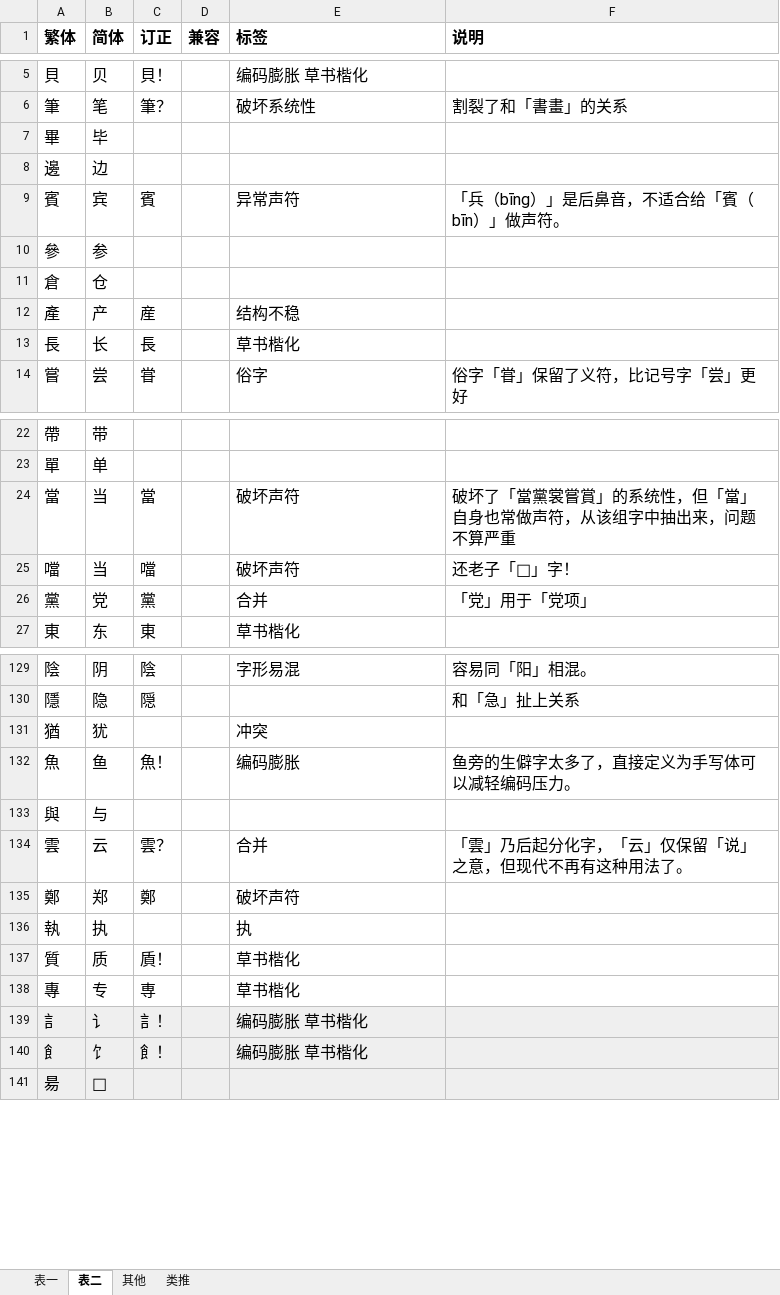
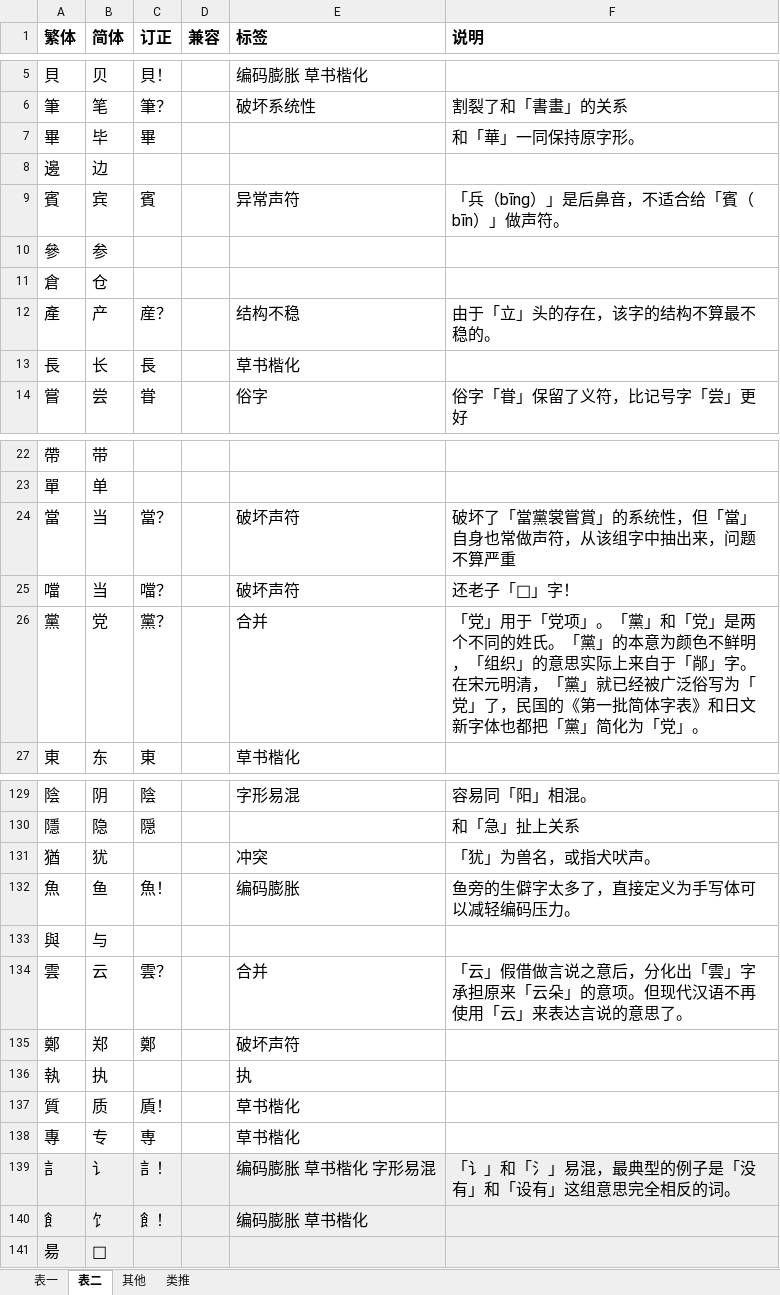
Before and after one commit to dec32/better-simp, an Excel workbook: 简化字批评.xlsx, sheet 表二, drawn as a sheet; only a part is shown, gaps mark what is left out; values as stored, in another font and other column widths than the file's, no borders; the diff covers the shown part only; the diff names each change by its address in the sheet, - before the commit and + after, or states it on an @@ line.

```diff
--- a/简化字批评.xlsx (sheet 表二)
+++ b/简化字批评.xlsx (sheet 表二)
-C7 (订正): (empty)
+C7 (订正): 畢
-F7 (说明): (empty)
+F7 (说明): 和「華」一同保持原字形。
-C12 (订正): 産
+C12 (订正): 産？
-F12 (说明): (empty)
+F12 (说明): 由于「立」头的存在，该字的结构不算最不稳的。
-C24 (订正): 當
+C24 (订正): 當？
-C25 (订正): 噹
+C25 (订正): 噹？
-C26 (订正): 黨
+C26 (订正): 黨？
-F26 (说明): …「党项」
+F26 (说明): …「党项」。「黨」和「党」是两个不同的姓氏。「黨」的本意为颜色不鲜明，「组织」的意思实际上来自于「䣊」字。在宋元明清，「黨」就已经被广泛俗写为「党」了，民国的《第一批简体字表》和日文新字体也都把「黨」简化为「党」。
-F131 (说明): (empty)
+F131 (说明): 「犹」为兽名，或指犬吠声。
-F134 (说明): 「雲」乃后起分化字，「云」仅保留「说」之意，但现代不再有这种用法了。
+F134 (说明): 「云」假借做言说之意后，分化出「雲」字承担原来「云朵」的意项。但现代汉语不再使用「云」来表达言说的意思了。
-E139 (标签): 编码膨胀 草书楷化
+E139 (标签): 编码膨胀 草书楷化 字形易混
-F139 (说明): (empty)
+F139 (说明): 「讠」和「氵」易混，最典型的例子是「没有」和「设有」这组意思完全相反的词。
```
Also changed, not shown: 15 edited cells elsewhere in this sheet, sheet 其他, sheet 表一, 34 other files.
